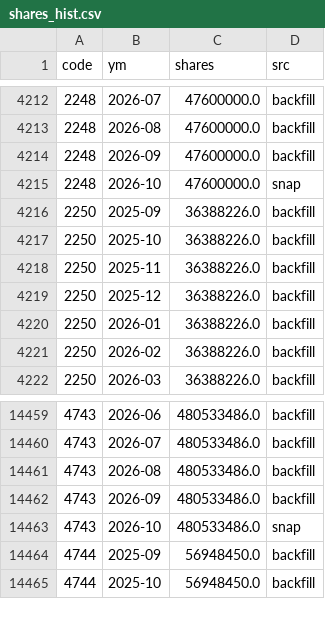
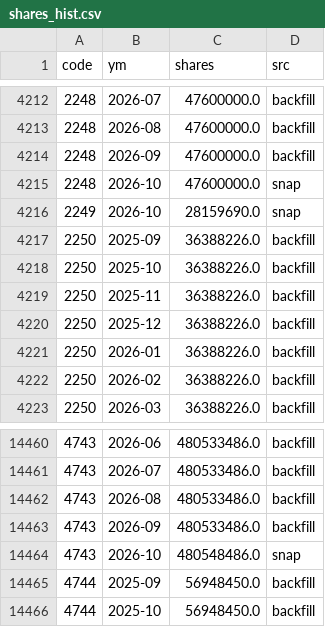
Before and after one commit to stevenhsiehsheng-ctrl/tw-stock-screener, a CSV file: data/extras/shares_hist.csv, drawn as a sheet; only a part is shown, gaps mark what is left out.

```diff
--- a/data/extras/shares_hist.csv
+++ b/data/extras/shares_hist.csv
@@ -4215,2 +4215,3 @@ code,ym,shares,src
 2248,2026-10,47600000.0,snap
+2249,2026-10,28159690.0,snap
 2250,2025-09,36388226.0,backfill
@@ -14462,3 +14463,3 @@ code,ym,shares,src
 4743,2026-09,480533486.0,backfill
-4743,2026-10,480533486.0,snap
+4743,2026-10,480548486.0,snap
 4744,2025-09,56948450.0,backfill
```
Also changed, not shown: data/extras/oddlot.csv, data/extras/pe.csv, 6 other files.
